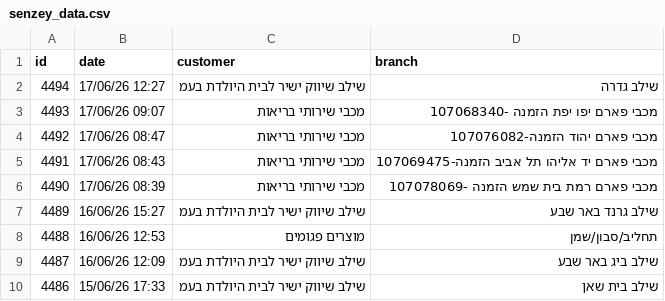
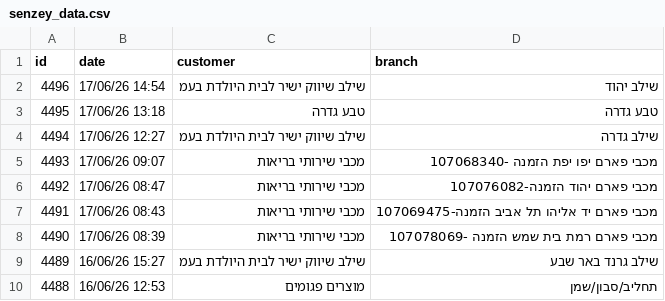
Before and after one commit to yonatan-avshalomov/-whatsapp-bot, a CSV file: senzey_data.csv, drawn as a sheet; only a part is shown; the shorter side is filled out with more unchanged rows.

```diff
--- a/senzey_data.csv
+++ b/senzey_data.csv
@@ -1,2 +1,4 @@
 id,date,customer,branch
+4496,17/06/26 14:54,שילב שיווק ישיר לבית היולדת בעמ,שילב יהוד
+4495,17/06/26 13:18,טבע גדרה,טבע גדרה
 4494,17/06/26 12:27,שילב שיווק ישיר לבית היולדת בעמ,שילב גדרה
```
